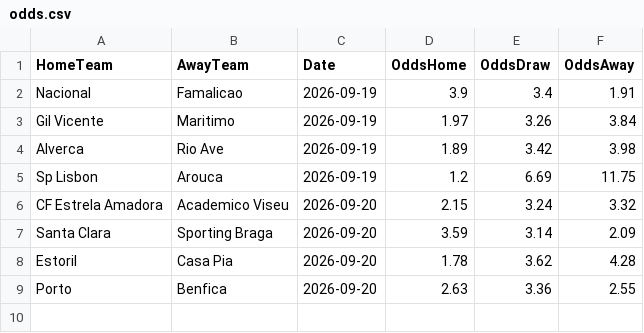
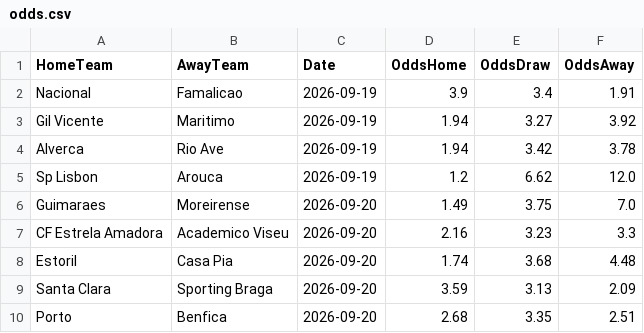
Before and after one commit to gmalbert/portugal-soccer, a CSV file: data_files/odds.csv, drawn as a sheet.

```diff
--- a/data_files/odds.csv
+++ b/data_files/odds.csv
@@ -2,8 +2,9 @@ HomeTeam,AwayTeam,Date,OddsHome,OddsDraw,OddsAway
 Nacional,Famalicao,2026-09-19,3.9,3.4,1.91
-Gil Vicente,Maritimo,2026-09-19,1.97,3.26,3.84
-Alverca,Rio Ave,2026-09-19,1.89,3.42,3.98
-Sp Lisbon,Arouca,2026-09-19,1.2,6.69,11.75
-CF Estrela Amadora,Academico Viseu,2026-09-20,2.15,3.24,3.32
-Santa Clara,Sporting Braga,2026-09-20,3.59,3.14,2.09
-Estoril,Casa Pia,2026-09-20,1.78,3.62,4.28
-Porto,Benfica,2026-09-20,2.63,3.36,2.55
+Gil Vicente,Maritimo,2026-09-19,1.94,3.27,3.92
+Alverca,Rio Ave,2026-09-19,1.94,3.42,3.78
+Sp Lisbon,Arouca,2026-09-19,1.2,6.62,12.0
+Guimaraes,Moreirense,2026-09-20,1.49,3.75,7.0
+CF Estrela Amadora,Academico Viseu,2026-09-20,2.16,3.23,3.3
+Estoril,Casa Pia,2026-09-20,1.74,3.68,4.48
+Santa Clara,Sporting Braga,2026-09-20,3.59,3.13,2.09
+Porto,Benfica,2026-09-20,2.68,3.35,2.51
```
Also changed, not shown: data_files/poisson_metrics_history.csv, data_files/referees.csv, 11 other files.
